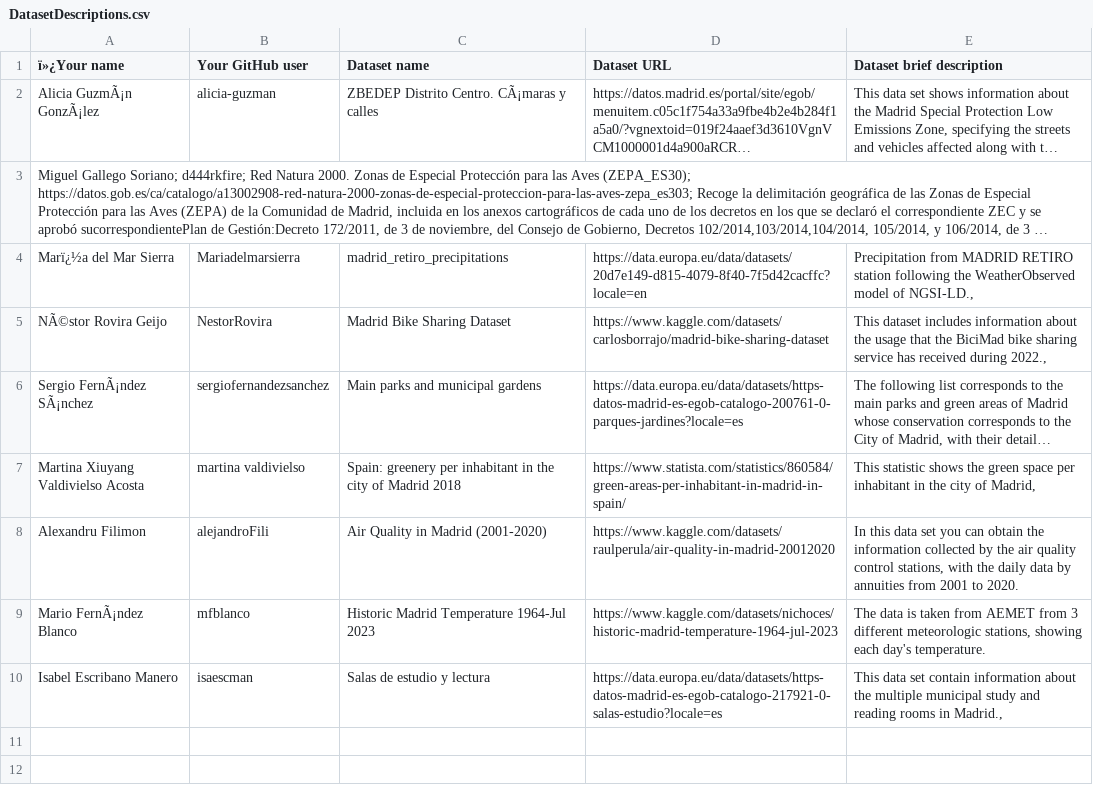
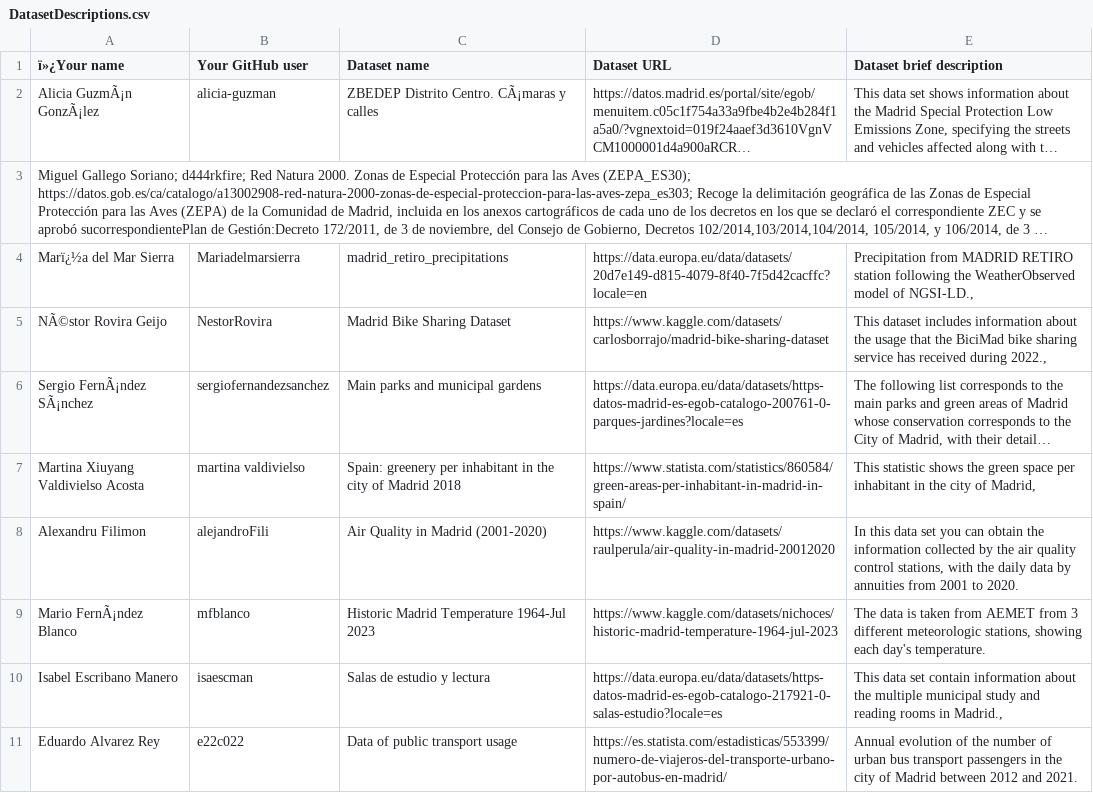
Before and after one commit to miguelangel-suarez/Curso2023-2024-DataScience, a CSV file: Assignment1/DatasetDescriptions.csv, drawn as a sheet; long unchanged cells end in …; the diff names each change by its address in the sheet, - before the commit and + after, or states it on an @@ line.

Commit message:
Update DatasetDescriptions.csv

```diff
--- a/Assignment1/DatasetDescriptions.csv
+++ b/Assignment1/DatasetDescriptions.csv
+row 11: Eduardo Alvarez Rey | e22c022 | Data of public transport usage | https://es.statista.com/estadisticas/553399/numero-de-viajeros-del-transporte-urbano-por-autobus-en-madrid/ | Annual evolution of the number of urban bus transport passengers in the city of Madrid between 2012 and 2021.
```
